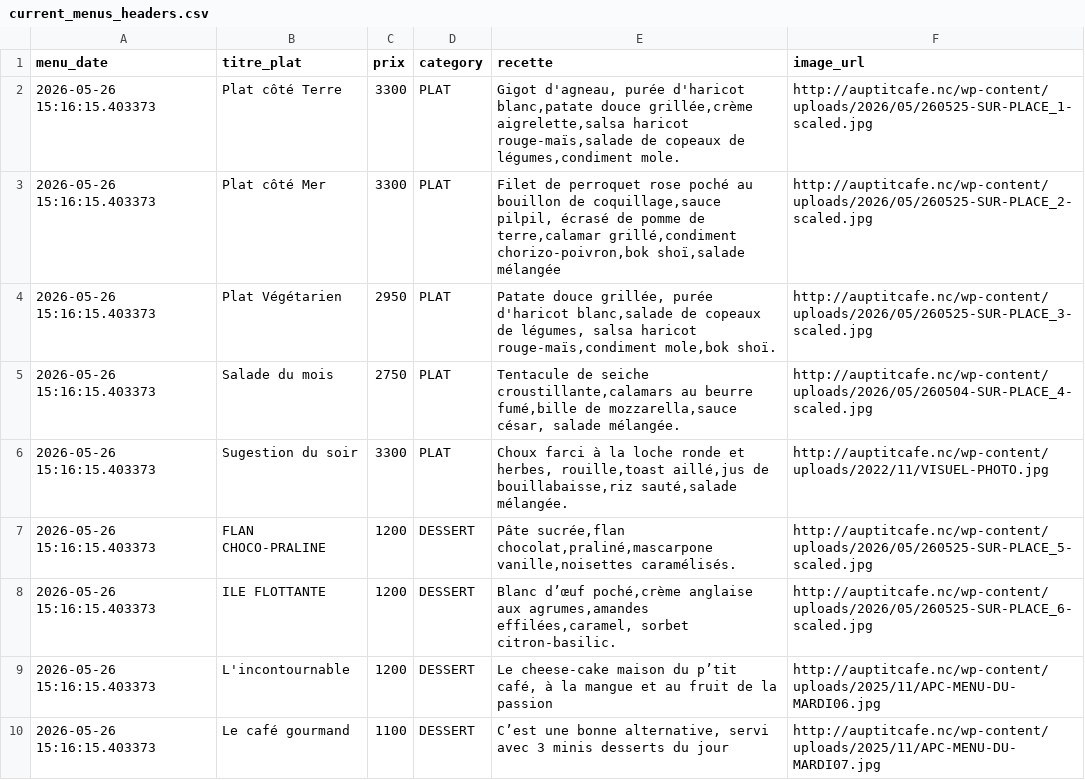
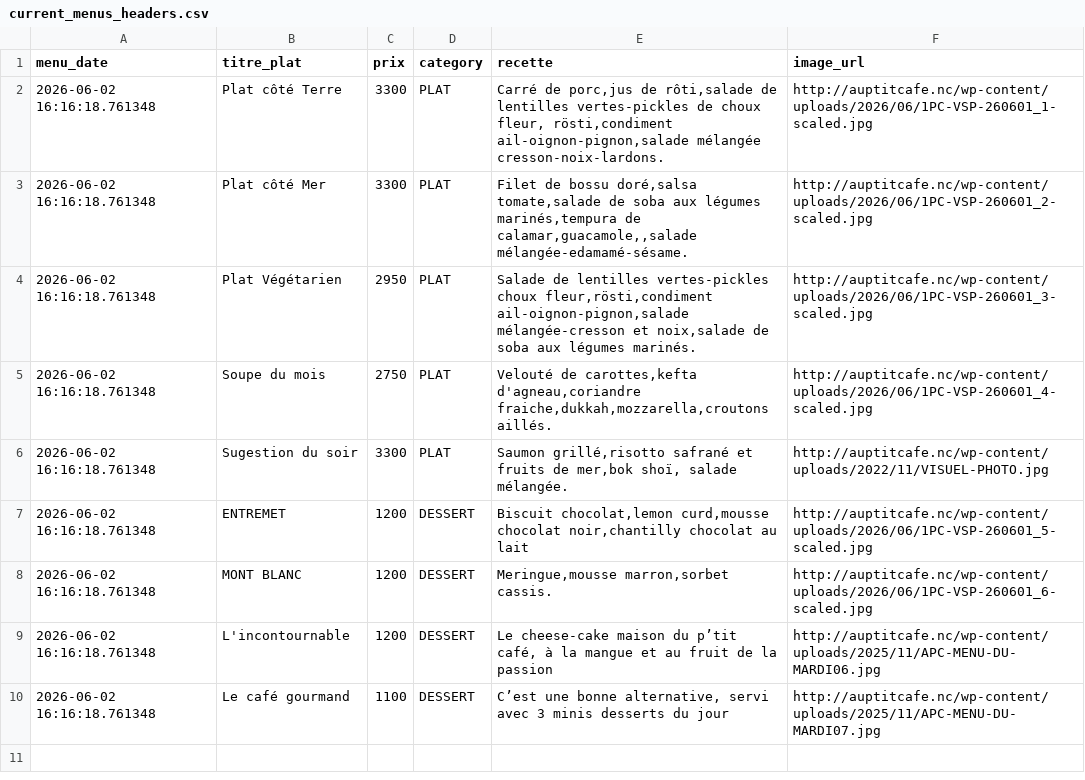
Before and after one commit to adriens/auptitcafe-data, a CSV file: data/current_menus_headers.csv, drawn as a sheet.

```diff
--- a/data/current_menus_headers.csv
+++ b/data/current_menus_headers.csv
@@ -1,10 +1,10 @@
 menu_date,titre_plat,prix,category,recette,image_url
-2026-05-26 15:16:15.403373,Plat côté Terre,3300,PLAT,"Gigot d'agneau, purée d'haricot blanc,patate douce grillée,crème aigrelette,salsa haricot rouge-maïs,salade de copeaux de légumes,condiment mole.",http://auptitcafe.nc/wp-content/uploads/2026/05/260525-SUR-PLACE_1-scaled.jpg
-2026-05-26 15:16:15.403373,Plat côté Mer,3300,PLAT,"Filet de perroquet rose poché au bouillon de coquillage,sauce pilpil, écrasé de pomme de terre,calamar grillé,condiment chorizo-poivron,bok shoï,salade mélangée",http://auptitcafe.nc/wp-content/uploads/2026/05/260525-SUR-PLACE_2-scaled.jpg
-2026-05-26 15:16:15.403373,Plat Végétarien,2950,PLAT,"Patate douce grillée, purée d'haricot blanc,salade de copeaux de légumes, salsa haricot rouge-maïs,condiment mole,bok shoï.",http://auptitcafe.nc/wp-content/uploads/2026/05/260525-SUR-PLACE_3-scaled.jpg
-2026-05-26 15:16:15.403373,Salade du mois,2750,PLAT,"Tentacule de seiche croustillante,calamars au beurre fumé,bille de mozzarella,sauce césar, salade mélangée.",http://auptitcafe.nc/wp-content/uploads/2026/05/260504-SUR-PLACE_4-scaled.jpg
-2026-05-26 15:16:15.403373,Sugestion du soir,3300,PLAT,"Choux farci à la loche ronde et herbes, rouille,toast aillé,jus de bouillabaisse,riz sauté,salade mélangée.",http://auptitcafe.nc/wp-content/uploads/2022/11/VISUEL-PHOTO.jpg
-2026-05-26 15:16:15.403373,FLAN CHOCO-PRALINE,1200,DESSERT,"Pâte sucrée,flan chocolat,praliné,mascarpone vanille,noisettes caramélisés.",http://auptitcafe.nc/wp-content/uploads/2026/05/260525-SUR-PLACE_5-scaled.jpg
-2026-05-26 15:16:15.403373,ILE FLOTTANTE,1200,DESSERT,"Blanc d’œuf poché,crème anglaise aux agrumes,amandes effilées,caramel, sorbet citron-basilic.",http://auptitcafe.nc/wp-content/uploads/2026/05/260525-SUR-PLACE_6-scaled.jpg
-2026-05-26 15:16:15.403373,L'incontournable,1200,DESSERT,"Le cheese-cake maison du p’tit café, à la mangue et au fruit de la passion",http://auptitcafe.nc/wp-content/uploads/2025/11/APC-MENU-DU-MARDI06.jpg
-2026-05-26 15:16:15.403373,Le café gourmand,1100,DESSERT,"C’est une bonne alternative, servi avec 3 minis desserts du jour",http://auptitcafe.nc/wp-content/uploads/2025/11/APC-MENU-DU-MARDI07.jpg
+2026-06-02 16:16:18.761348,Plat côté Terre,3300,PLAT,"Carré de porc,jus de rôti,salade de lentilles vertes-pickles de choux fleur, rösti,condiment ail-oignon-pignon,salade mélangée cresson-noix-lardons.",http://auptitcafe.nc/wp-content/uploads/2026/06/1PC-VSP-260601_1-scaled.jpg
+2026-06-02 16:16:18.761348,Plat côté Mer,3300,PLAT,"Filet de bossu doré,salsa tomate,salade de soba aux légumes marinés,tempura de calamar,guacamole,,salade mélangée-edamamé-sésame.",http://auptitcafe.nc/wp-content/uploads/2026/06/1PC-VSP-260601_2-scaled.jpg
+2026-06-02 16:16:18.761348,Plat Végétarien,2950,PLAT,"Salade de lentilles vertes-pickles choux fleur,rösti,condiment ail-oignon-pignon,salade mélangée-cresson et noix,salade de soba aux légumes marinés.",http://auptitcafe.nc/wp-content/uploads/2026/06/1PC-VSP-260601_3-scaled.jpg
+2026-06-02 16:16:18.761348,Soupe du mois,2750,PLAT,"Velouté de carottes,kefta d'agneau,coriandre fraiche,dukkah,mozzarella,croutons aillés.",http://auptitcafe.nc/wp-content/uploads/2026/06/1PC-VSP-260601_4-scaled.jpg
+2026-06-02 16:16:18.761348,Sugestion du soir,3300,PLAT,"Saumon grillé,risotto safrané et fruits de mer,bok shoï, salade mélangée.",http://auptitcafe.nc/wp-content/uploads/2022/11/VISUEL-PHOTO.jpg
+2026-06-02 16:16:18.761348,ENTREMET,1200,DESSERT,"Biscuit chocolat,lemon curd,mousse chocolat noir,chantilly chocolat au lait",http://auptitcafe.nc/wp-content/uploads/2026/06/1PC-VSP-260601_5-scaled.jpg
+2026-06-02 16:16:18.761348,MONT BLANC,1200,DESSERT,"Meringue,mousse marron,sorbet cassis.",http://auptitcafe.nc/wp-content/uploads/2026/06/1PC-VSP-260601_6-scaled.jpg
+2026-06-02 16:16:18.761348,L'incontournable,1200,DESSERT,"Le cheese-cake maison du p’tit café, à la mangue et au fruit de la passion",http://auptitcafe.nc/wp-content/uploads/2025/11/APC-MENU-DU-MARDI06.jpg
+2026-06-02 16:16:18.761348,Le café gourmand,1100,DESSERT,"C’est une bonne alternative, servi avec 3 minis desserts du jour",http://auptitcafe.nc/wp-content/uploads/2025/11/APC-MENU-DU-MARDI07.jpg
```
Also changed, not shown: data/current_menus.csv, data/menus_hist.csv.
